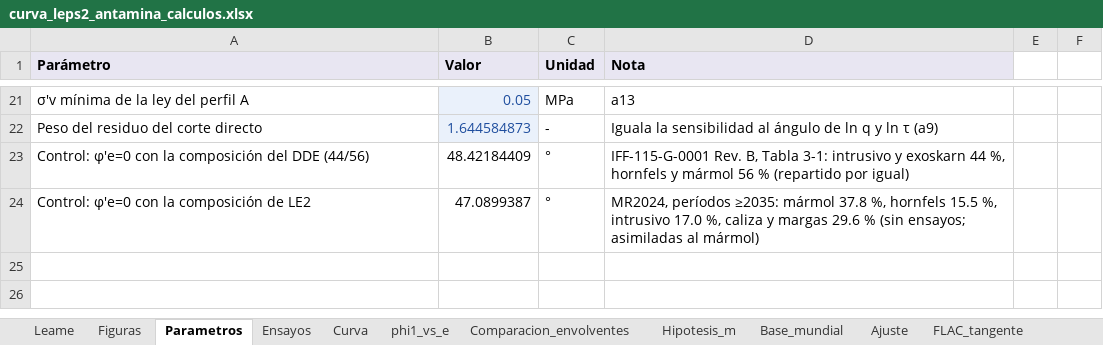
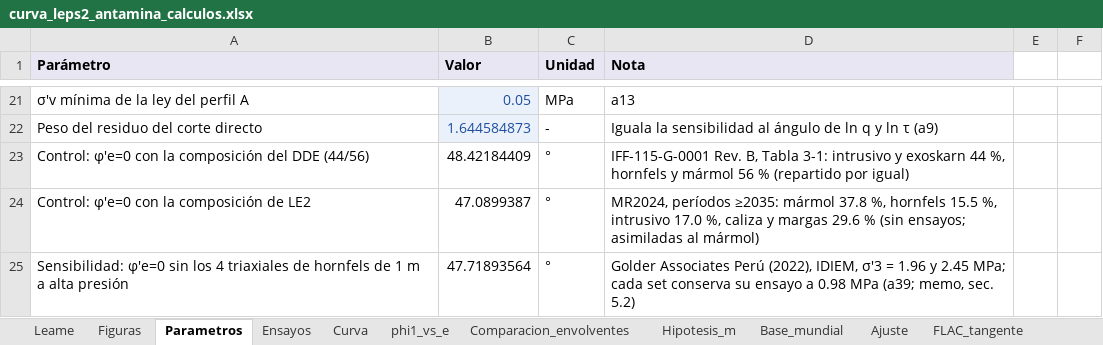
Before and after one commit to arturoanticona12/geotecnia, an Excel workbook: leps2/Aporte_alto_confinamiento/eor_antamina/curva_leps2_antamina_calculos.xlsx, sheet Parametros, drawn as a sheet; only a part is shown, gaps mark what is left out; values as stored, in another font and other column widths than the file's, no borders; the diff names each change by its address in the sheet, - before the commit and + after, or states it on an @@ line.

```diff
--- a/leps2/Aporte_alto_confinamiento/eor_antamina/curva_leps2_antamina_calculos.xlsx (sheet Parametros)
+++ b/leps2/Aporte_alto_confinamiento/eor_antamina/curva_leps2_antamina_calculos.xlsx (sheet Parametros)
+row 25: Sensibilidad: φ′e=0 sin los 4 triaxiales de hornfels de 1 m a alta presión | 47.71893564 | ° | Golder Associates Perú (2022), IDIEM, σ′3 = 1.96 y 2.45 MPa; cada set conserva su ensayo a 0.98 MPa (a39; memo, sec. 5.2)
```
Also changed, not shown: 8 other files.
